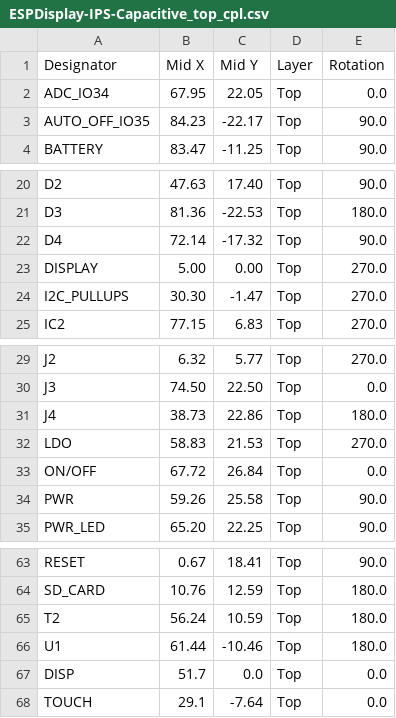
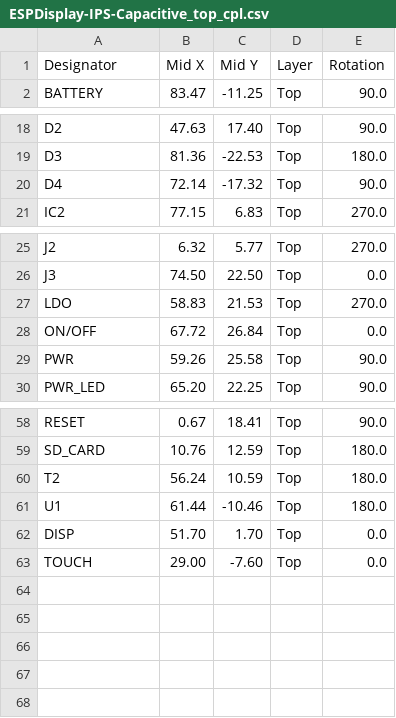
Before and after one commit to LaskaKit/ESPD-35, a CSV file: Production/ESPDisplay-IPS-Capacitive_top_cpl.csv, drawn as a sheet; only a part is shown, gaps mark what is left out.

Commit message:
Update ESPDisplay-IPS-Capacitive_top_cpl.csv

```diff
--- a/Production/ESPDisplay-IPS-Capacitive_top_cpl.csv
+++ b/Production/ESPDisplay-IPS-Capacitive_top_cpl.csv
@@ -1,4 +1,2 @@
 Designator,Mid X,Mid Y,Layer,Rotation
-ADC_IO34,67.95,22.05,Top,0.0
-AUTO_OFF_IO35,84.23,-22.17,Top,90.0
 BATTERY,83.47,-11.25,Top,90.0
@@ -22,4 +20,2 @@ D3,81.36,-22.53,Top,180.0
 D4,72.14,-17.32,Top,90.0
-DISPLAY, 5.00, 0.00,Top,270.0
-I2C_PULLUPS,30.30,-1.47,Top,270.0
 IC2,77.15, 6.83,Top,270.0
@@ -30,3 +26,2 @@ J2, 6.32, 5.77,Top,270.0
 J3,74.50,22.50,Top,0.0
-J4,38.73,22.86,Top,180.0
 LDO,58.83,21.53,Top,270.0
@@ -66,3 +61,3 @@ T2,56.24,10.59,Top,180.0
 U1,61.44,-10.46,Top,180.0
-DISP,51.7, 0.0,Top,0.0
-TOUCH,29.1,-7.64,Top,0.0
+DISP,51.70, 1.70,Top,0.0
+TOUCH,29.00,-7.60,Top,0.0
```
